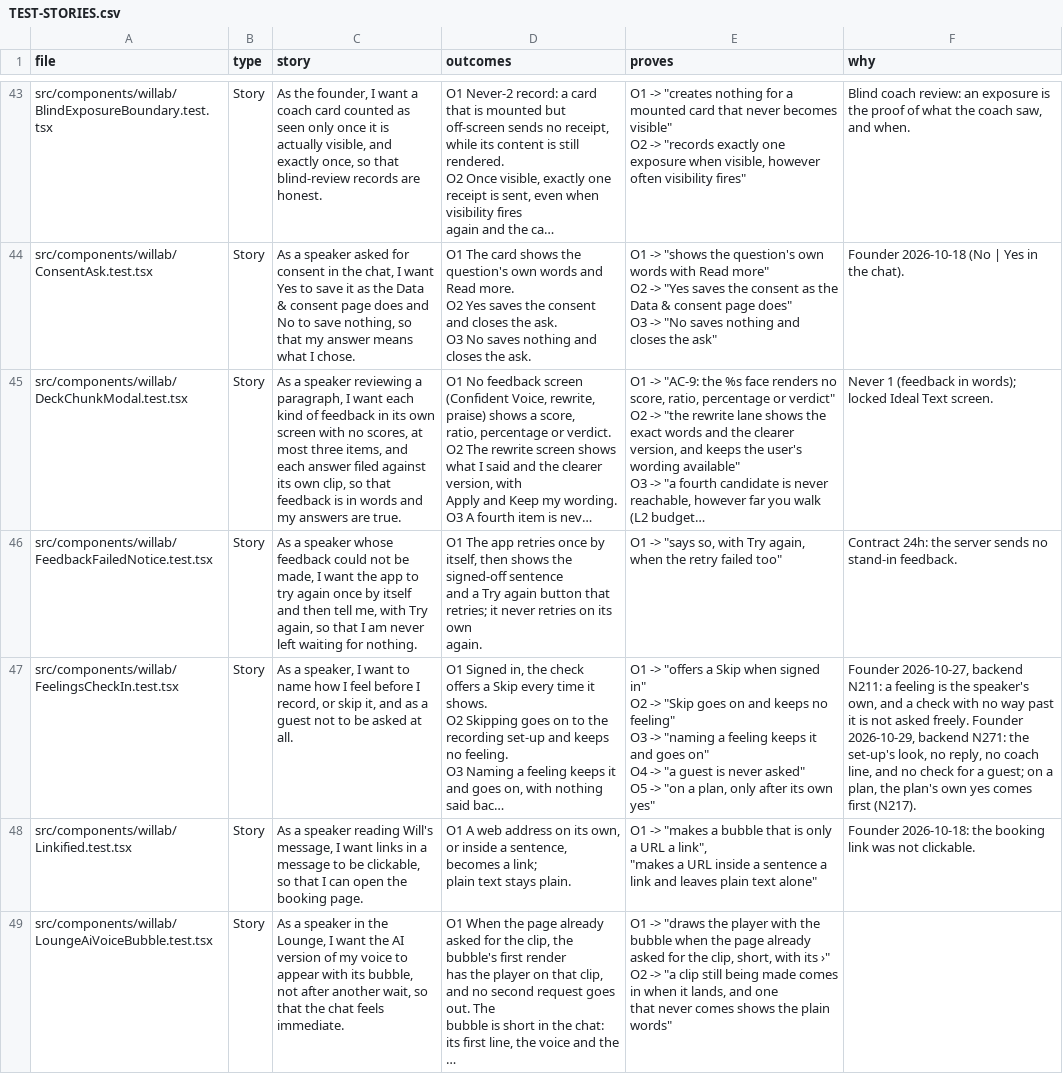
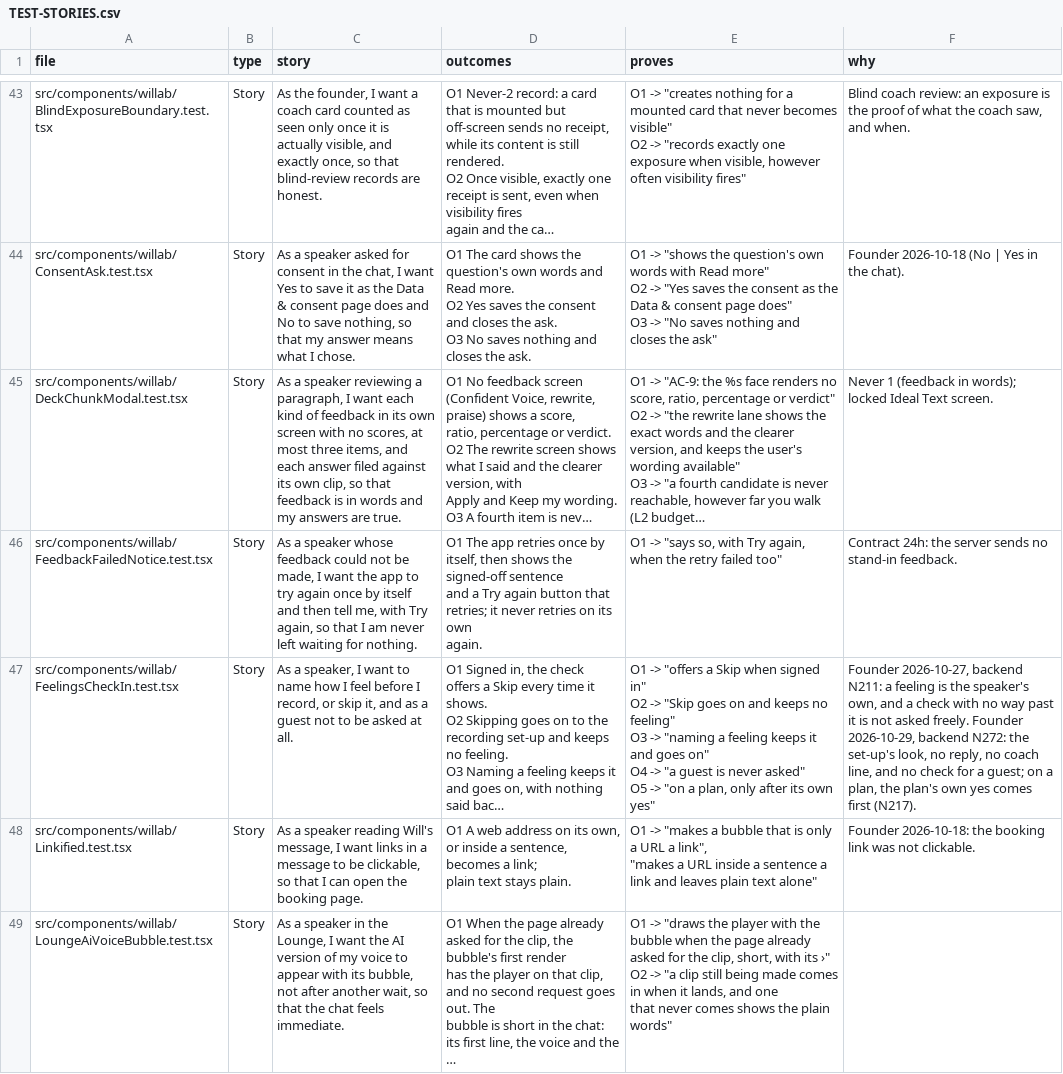
Before and after one commit to wilplus/frontend-cursor, a CSV file: docs/TEST-STORIES.csv, drawn as a sheet; only a part is shown, gaps mark what is left out; long unchanged cells end in …; the diff names each change by its address in the sheet, - before the commit and + after, or states it on an @@ line.

```diff
--- a/docs/TEST-STORIES.csv
+++ b/docs/TEST-STORIES.csv
-F47 (why): …2026-10-29, backend N271: the set-up's…
+F47 (why): …2026-10-29, backend N272: the set-up's…
```
Also changed, not shown: 6 other files.
